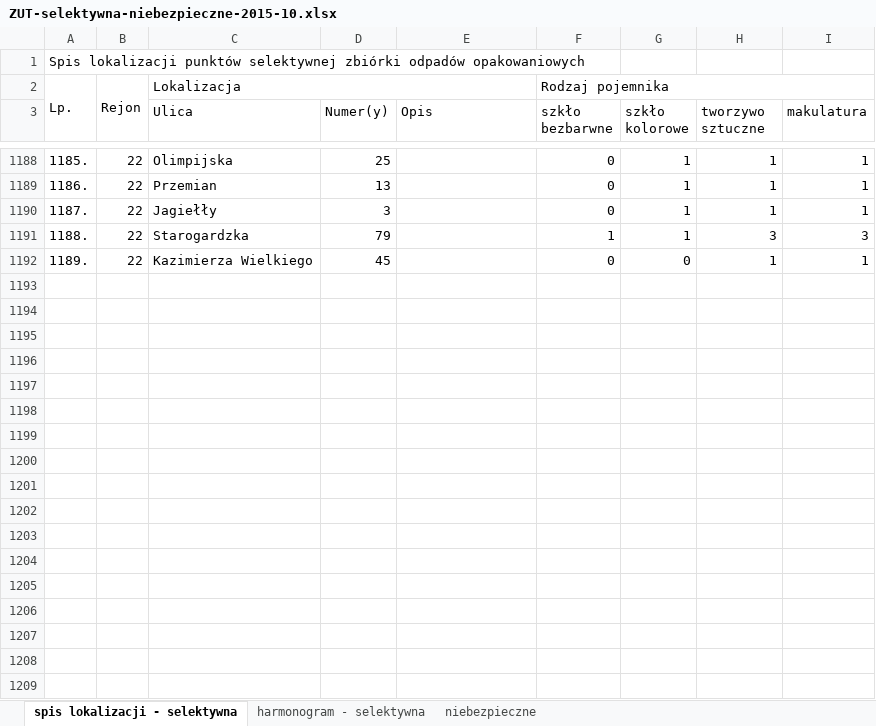
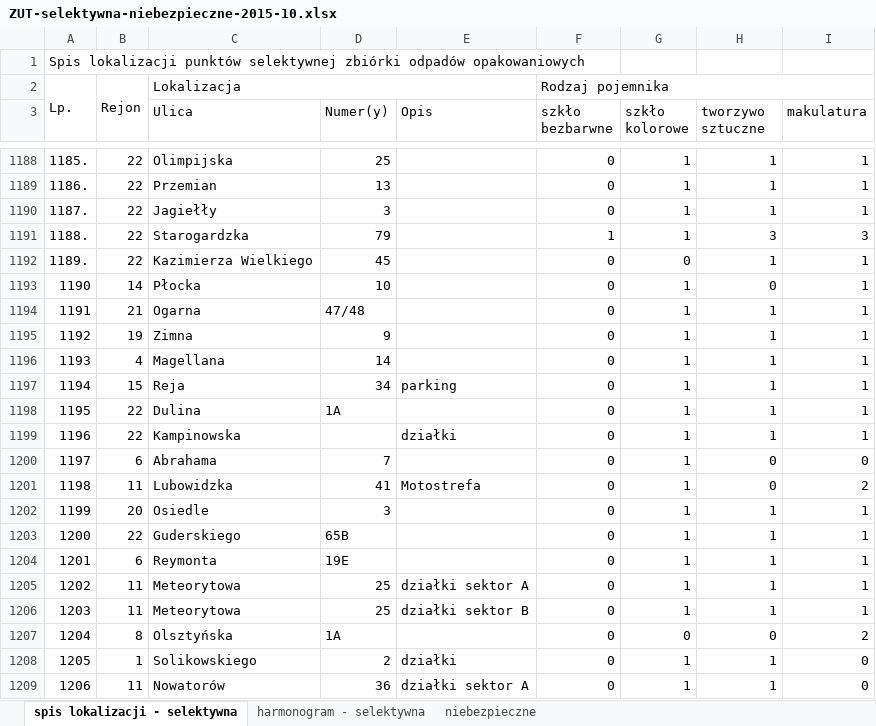
Before and after one commit to wyrzucto/wyrzuc.to, an Excel workbook: public/dane_miejskie/ZUT-selektywna-niebezpieczne-2015-10.xlsx, sheet spis lokalizacji - selektywna, drawn as a sheet; only a part is shown, gaps mark what is left out; values as stored, in another font and other column widths than the file's, no cell formats; the diff covers the shown part only; the diff names each change by its address in the sheet, - before the commit and + after, or states it on an @@ line.

Commit message:
Aktualizacja danych ZUT - selektywne nowe punkty

```diff
--- a/public/dane_miejskie/ZUT-selektywna-niebezpieczne-2015-10.xlsx (sheet spis lokalizacji - selektywna)
+++ b/public/dane_miejskie/ZUT-selektywna-niebezpieczne-2015-10.xlsx (sheet spis lokalizacji - selektywna)
+row 1193: 1190 | 14 | Płocka | 10 |  | 0 | 1 | 0 | 1
+row 1194: 1191 | 21 | Ogarna | 47/48 |  | 0 | 1 | 1 | 1
+row 1195: 1192 | 19 | Zimna | 9 |  | 0 | 1 | 1 | 1
+row 1196: 1193 | 4 | Magellana | 14 |  | 0 | 1 | 1 | 1
+row 1197: 1194 | 15 | Reja | 34 | parking | 0 | 1 | 1 | 1
+row 1198: 1195 | 22 | Dulina | 1A |  | 0 | 1 | 1 | 1
+row 1199: 1196 | 22 | Kampinowska |  | działki | 0 | 1 | 1 | 1
+row 1200: 1197 | 6 | Abrahama | 7 |  | 0 | 1 | 0 | 0
+row 1201: 1198 | 11 | Lubowidzka | 41 | Motostrefa | 0 | 1 | 0 | 2
+row 1202: 1199 | 20 | Osiedle | 3 |  | 0 | 1 | 1 | 1
+row 1203: 1200 | 22 | Guderskiego | 65B |  | 0 | 1 | 1 | 1
+row 1204: 1201 | 6 | Reymonta | 19E |  | 0 | 1 | 1 | 1
+row 1205: 1202 | 11 | Meteorytowa | 25 | działki sektor A | 0 | 1 | 1 | 1
+row 1206: 1203 | 11 | Meteorytowa | 25 | działki sektor B | 0 | 1 | 1 | 1
+row 1207: 1204 | 8 | Olsztyńska | 1A |  | 0 | 0 | 0 | 2
+row 1208: 1205 | 1 | Solikowskiego | 2 | działki | 0 | 1 | 1 | 0
+row 1209: 1206 | 11 | Nowatorów | 36 | działki sektor A | 0 | 1 | 1 | 0
```
Also changed, not shown: 14 added rows and 339 edited cells elsewhere in this sheet, cell formats.
